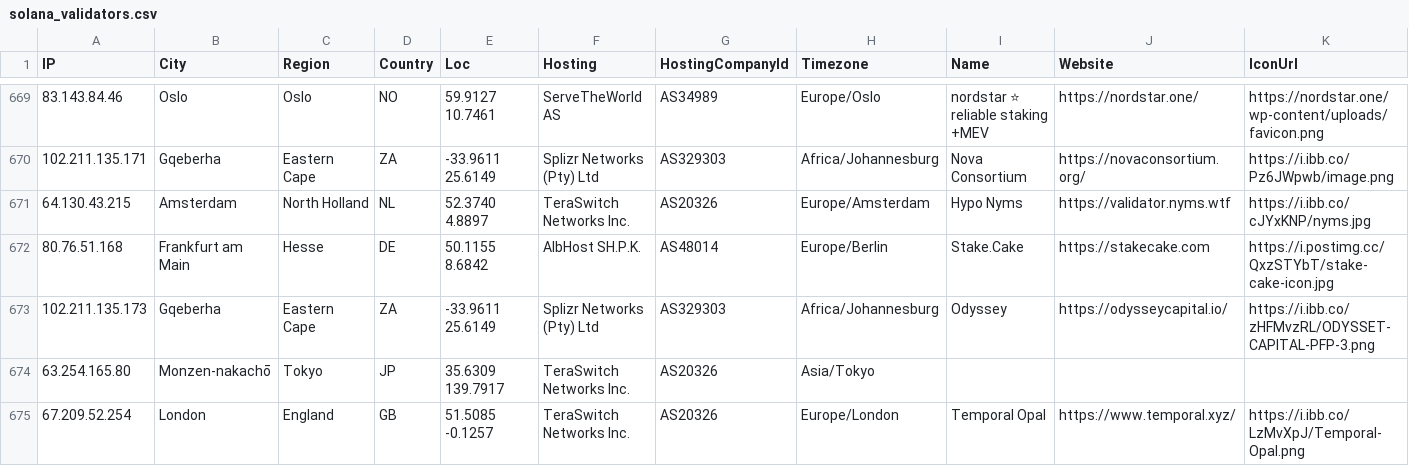
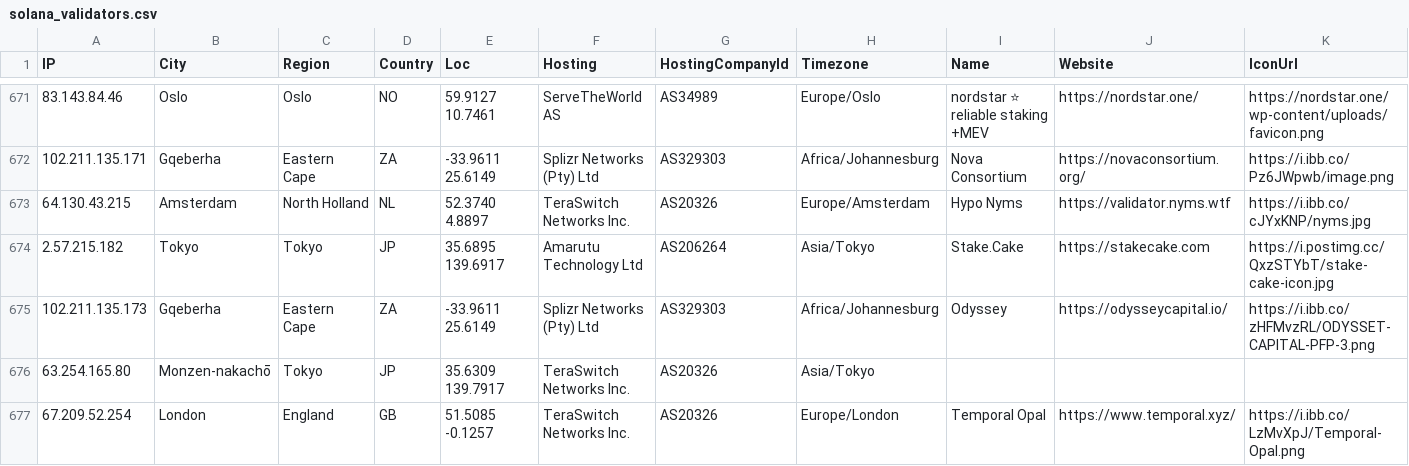
Before and after one commit to iGroza/Solana-Validator-IP-Geolocation, a CSV file: solana_validators.csv, drawn as a sheet; only a part is shown, gaps mark what is left out; addresses are those after the commit; the diff covers the shown part only; the diff names each change by its address in the sheet, - before the commit and + after, or states it on an @@ line.

```diff
--- a/solana_validators.csv
+++ b/solana_validators.csv
-A674 (IP): 80.76.51.168
+A674 (IP): 2.57.215.182
-B674 (City): Frankfurt am Main
+B674 (City): Tokyo
-C674 (Region): Hesse
+C674 (Region): Tokyo
-D674 (Country): DE
+D674 (Country): JP
-E674 (Loc): 50.1155 8.6842
+E674 (Loc): 35.6895 139.6917
-F674 (Hosting): AlbHost SH.P.K.
+F674 (Hosting): Amarutu Technology Ltd
-G674 (HostingCompanyId): AS48014
+G674 (HostingCompanyId): AS206264
-H674 (Timezone): Europe/Berlin
+H674 (Timezone): Asia/Tokyo
```
Also changed, not shown: 2 added rows, 1 removed row and 68 edited cells elsewhere in this file, 1 other file.
